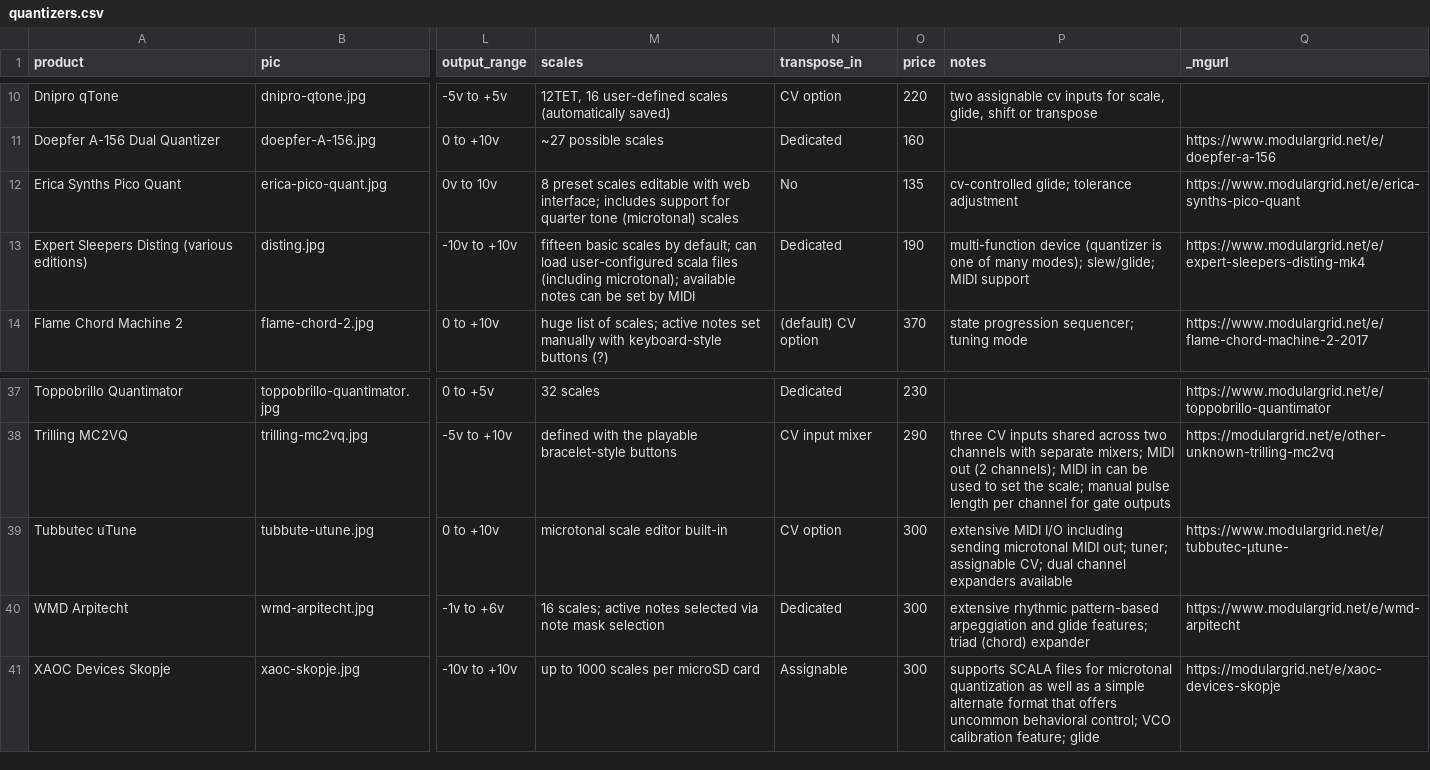
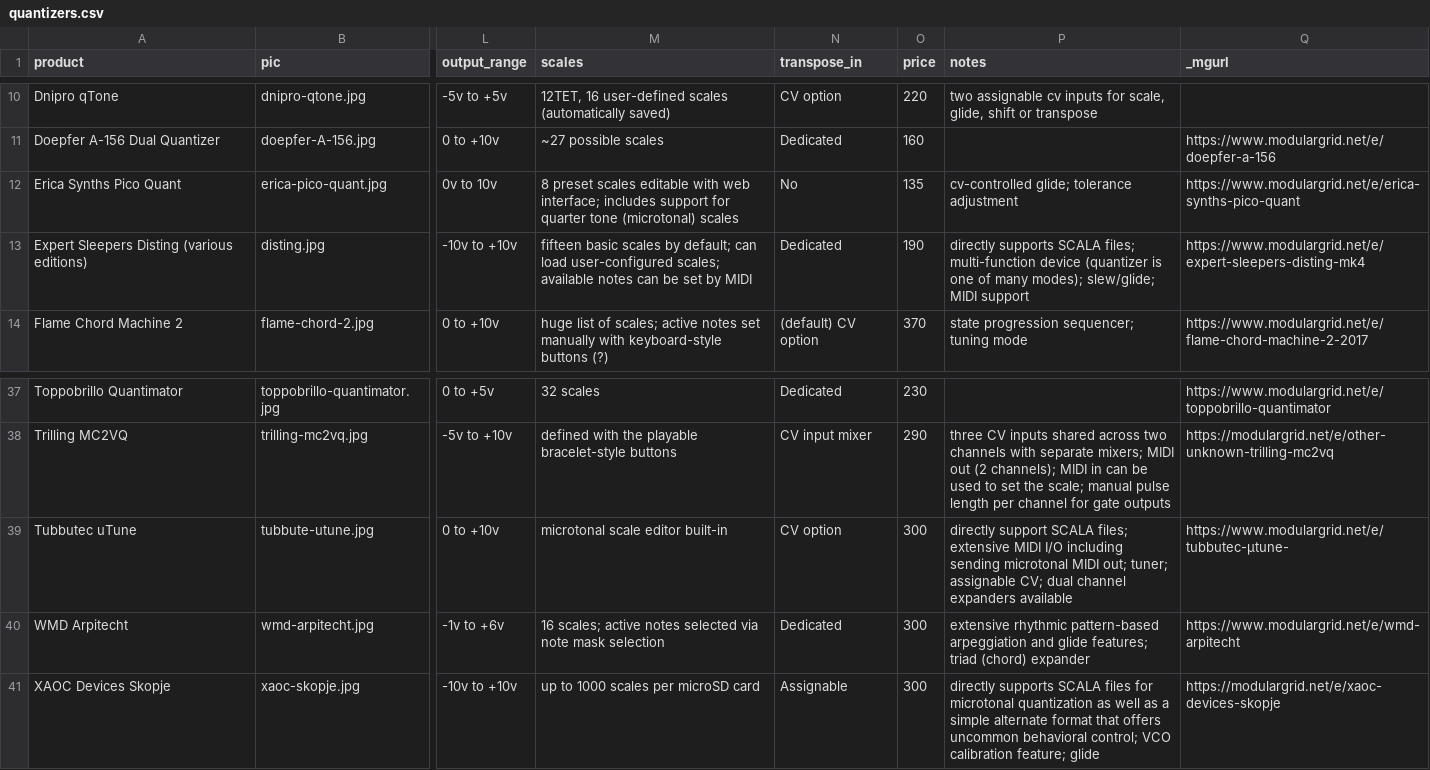
Before and after one commit to mdoudoroff/doudoroff.com, a CSV file: quantizers/quantizers.csv, drawn as a sheet; only a part is shown, gaps mark what is left out; the diff names each change by its address in the sheet, - before the commit and + after, or states it on an @@ line.

```diff
--- a/quantizers/quantizers.csv
+++ b/quantizers/quantizers.csv
-M13 (scales): …load user-configured scala files (including microtonal); available notes…
+M13 (scales): …load user-configured scales; available notes…
-P13 (notes): multi-function device…
+P13 (notes): directly supports SCALA files; multi-function device…
-P39 (notes): extensive MIDI…
+P39 (notes): directly support SCALA files; extensive MIDI…
-P41 (notes): supports SCALA…
+P41 (notes): directly supports SCALA…
```
Also changed, not shown: 1 other file.
